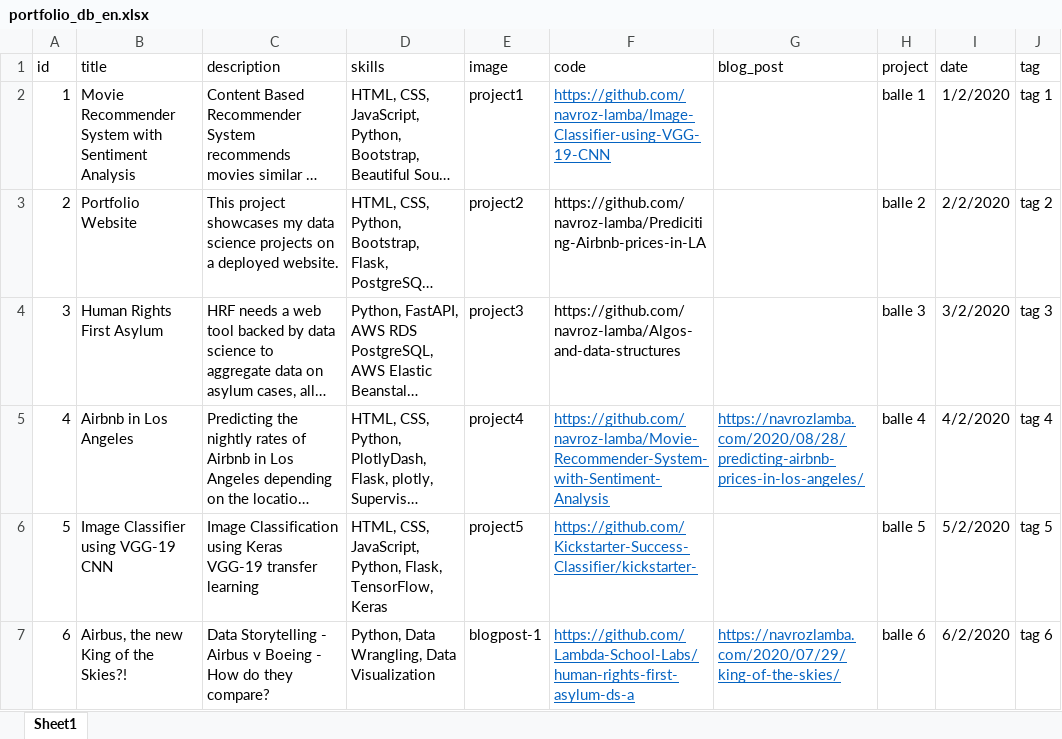
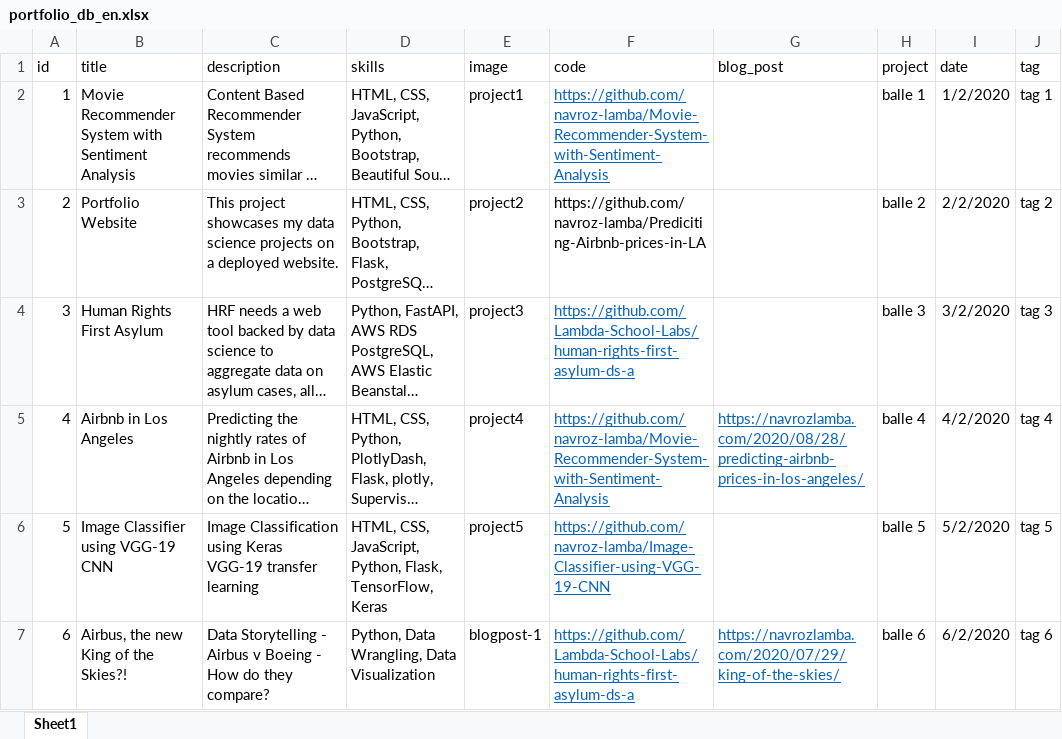
Before and after one commit to navroz-lamba/Portfolio-Website, an Excel workbook: database/portfolio_db_en.xlsx, sheet Sheet1, drawn as a sheet; long unchanged cells end in …; values as stored, in another font and other column widths than the file's, no borders; the diff names each change by its address in the sheet, - before the commit and + after, or states it on an @@ line.

```diff
--- a/database/portfolio_db_en.xlsx (sheet Sheet1)
+++ b/database/portfolio_db_en.xlsx (sheet Sheet1)
-F2 (code): https://github.com/navroz-lamba/Image-Classifier-using-VGG-19-CNN
+F2 (code): https://github.com/navroz-lamba/Movie-Recommender-System-with-Sentiment-Analysis
-F4 (code): https://github.com/navroz-lamba/Algos-and-data-structures
+F4 (code): https://github.com/Lambda-School-Labs/human-rights-first-asylum-ds-a
@@ F4 underline: off → on, text colour: black → #0563C1 @@
-F6 (code): https://github.com/Kickstarter-Success-Classifier/kickstarter-
+F6 (code): https://github.com/navroz-lamba/Image-Classifier-using-VGG-19-CNN
```
Also changed, not shown: 4 other files.
